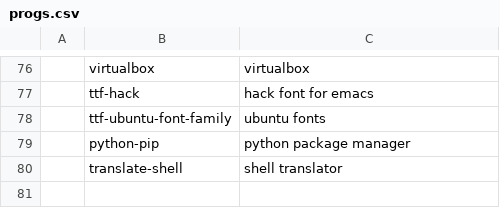
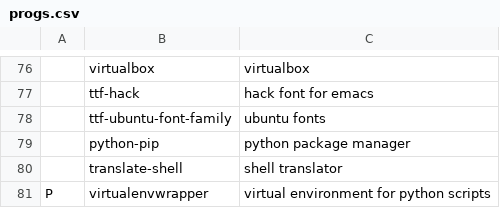
Before and after one commit to forgoty/LARBS, a CSV file: progs.csv, drawn as a sheet; only a part is shown, gaps mark what is left out; the diff names each change by its address in the sheet, - before the commit and + after, or states it on an @@ line.

Commit message:
adding virtualenvwrapper installation

```diff
--- a/progs.csv
+++ b/progs.csv
+row 81: P | virtualenvwrapper | virtual environment for python scripts
```
Also changed, not shown: 1 other file.
